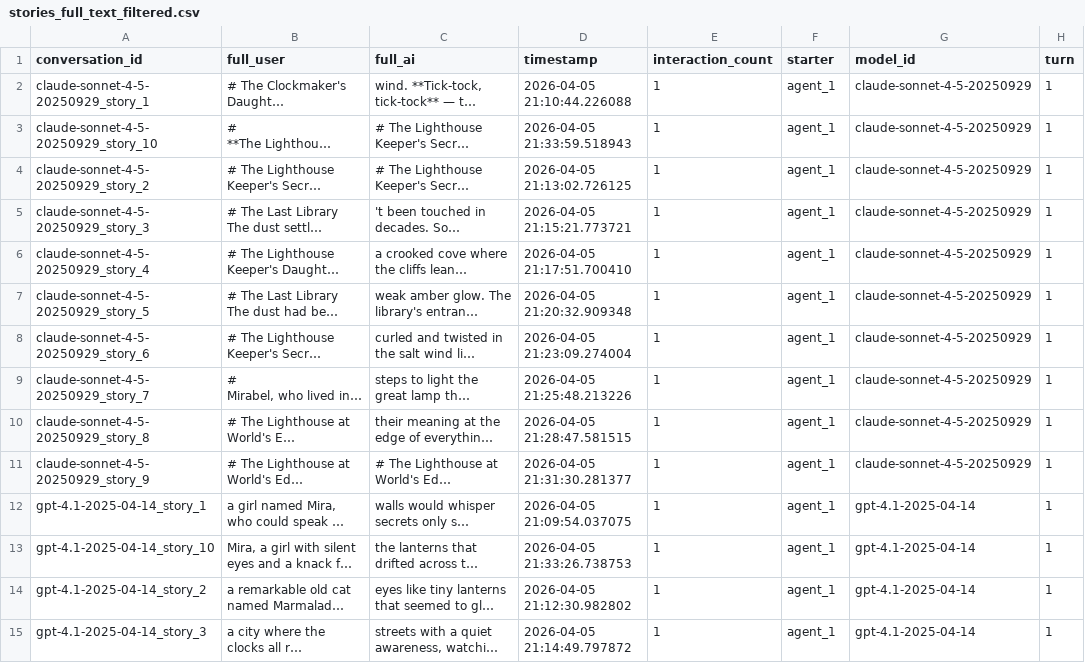
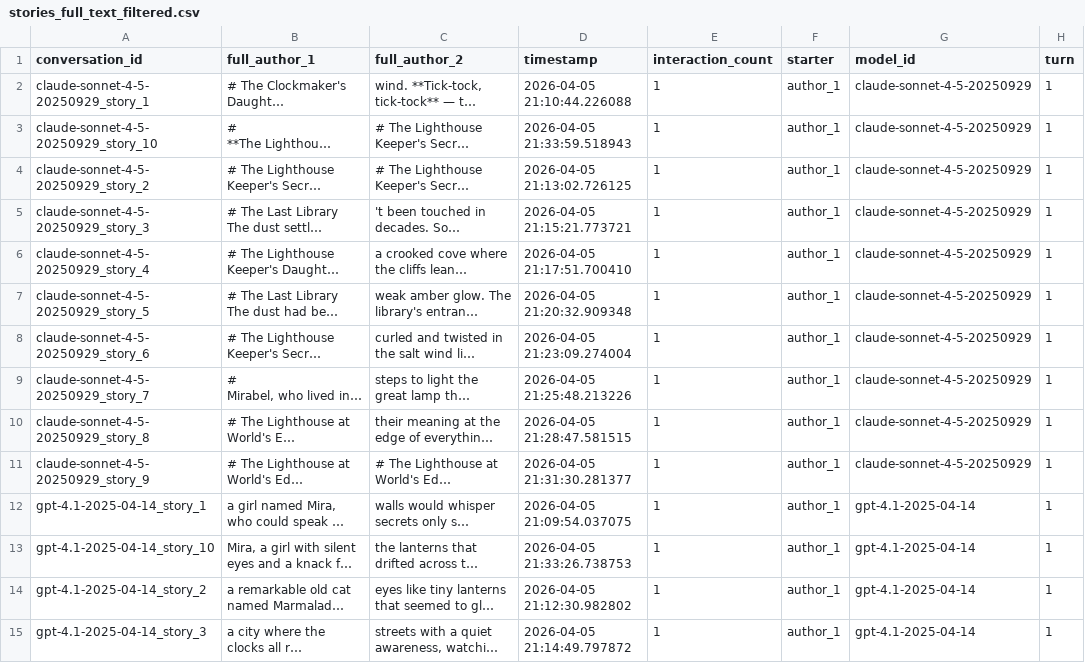
Before and after one commit to Halfidaldal/PENPAL_analysis, a CSV file: data/ai-ai/interim/stories_full_text_filtered.csv, drawn as a sheet; only a part is shown; long unchanged cells end in …; the diff covers the shown part only; the diff names each change by its address in the sheet, - before the commit and + after, or states it on an @@ line.

```diff
--- a/data/ai-ai/interim/stories_full_text_filtered.csv
+++ b/data/ai-ai/interim/stories_full_text_filtered.csv
-B1: full_user
+B1: full_author_1
-C1: full_ai
+C1: full_author_2
-F2:F15 (starter): agent_1
+F2:F15 (starter): author_1
```
Also changed, not shown: 26 edited cells elsewhere in this file, data/ai-ai/interim/interaction_level_stories_filtered.csv, 23 other files.
